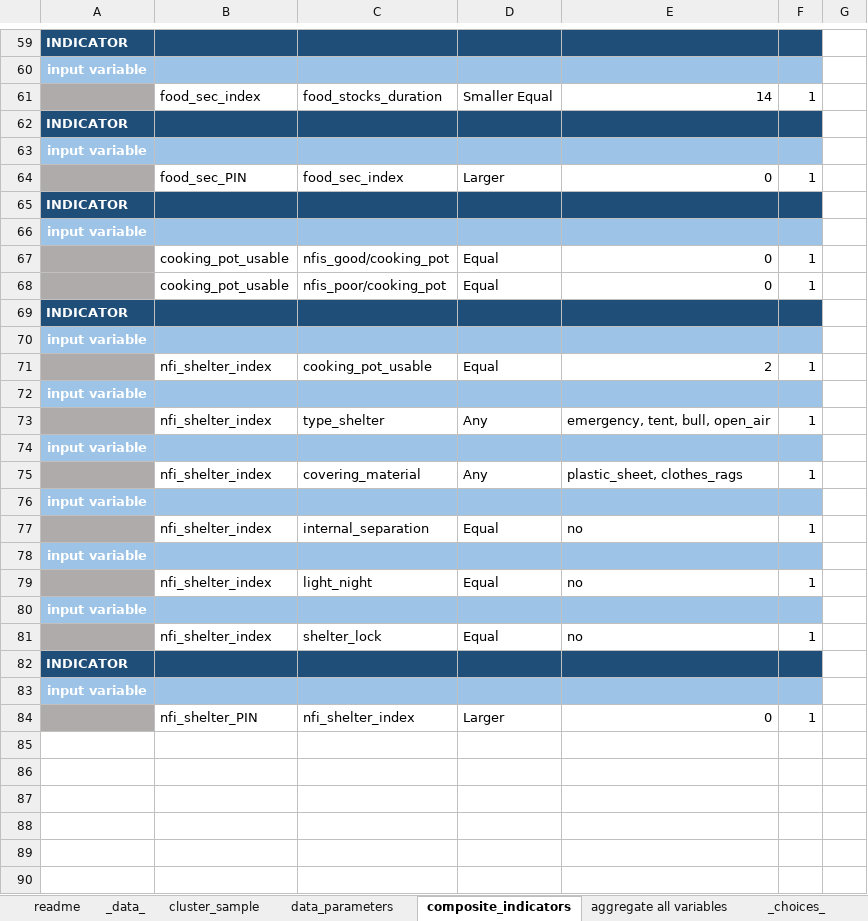
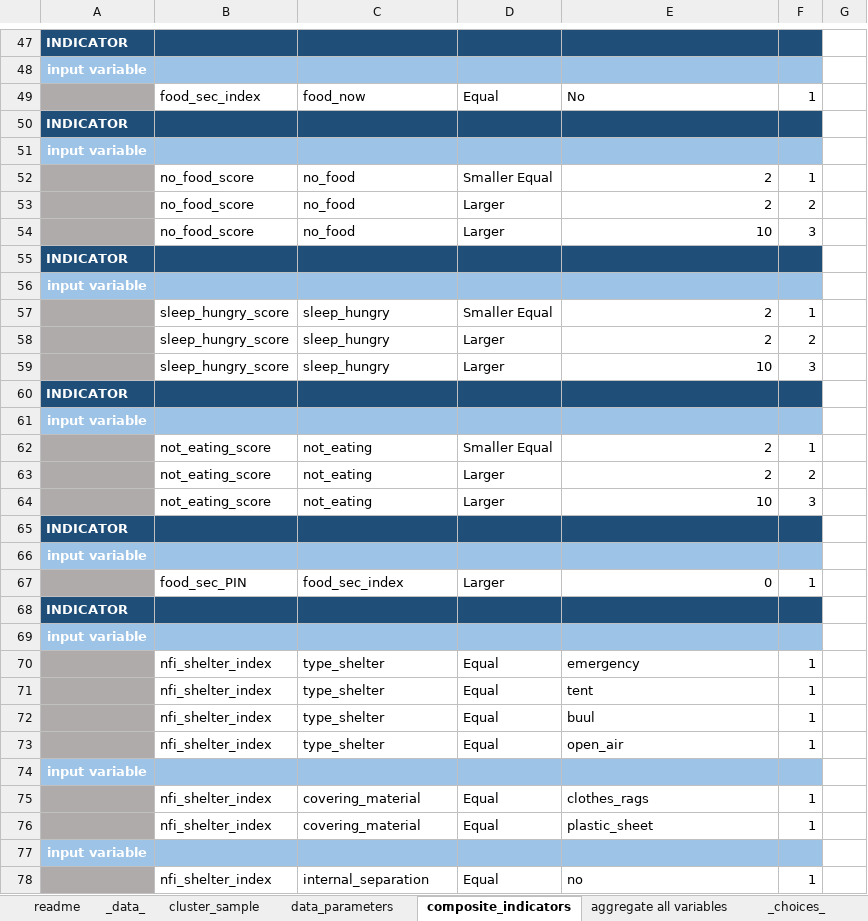
Before and after one commit to mabafaba/msna18, an Excel workbook: input/SOM_analysis_definition.xlsm, sheet composite_indicators, drawn as a sheet; only a part is shown, gaps mark what is left out; the shorter side is filled out with more unchanged rows; values as stored, in another font and other column widths than the file's, no borders; 1 other sheet too large or unreadable and not compared; removed rows and columns are numbered as before the commit, all else as after; the diff covers the shown part only; the diff names each change by its address in the sheet, - before the commit and + after, or states it on an @@ line.

Commit message:
new input format

```diff
--- a/input/SOM_analysis_definition.xlsm (sheet composite_indicators)
+++ b/input/SOM_analysis_definition.xlsm (sheet composite_indicators)
+row 49:  | food_sec_index | food_now | Equal | No | 1
@@ row 39 moved to row 50: INDICATOR @@
@@ row 24 moved to row 51: input variable @@
-B52: food_sec_index
+B52: no_food_score
-C52: food_stocks_duration
+C52: no_food
-E52: 14
+E52: 2
+row 53:  | no_food_score | no_food | Larger | 2 | 2
+row 54:  | no_food_score | no_food | Larger | 10 | 3
@@ row 69 moved to row 55: INDICATOR @@
@@ row 26 moved to row 56: input variable @@
+row 57:  | sleep_hungry_score | sleep_hungry | Smaller Equal | 2 | 1
+row 58:  | sleep_hungry_score | sleep_hungry | Larger | 2 | 2
+row 59:  | sleep_hungry_score | sleep_hungry | Larger | 10 | 3
+row 60: INDICATOR
@@ row 37 moved to row 61: input variable @@
+row 62:  | not_eating_score | not_eating | Smaller Equal | 2 | 1
+row 63:  | not_eating_score | not_eating | Larger | 2 | 2
+row 64:  | not_eating_score | not_eating | Larger | 10 | 3
-row 67:  | cooking_pot_usable | nfis_good/cooking_pot | Equal | 0 | 1
-row 68:  | cooking_pot_usable | nfis_poor/cooking_pot | Equal | 0 | 1
+row 70:  | nfi_shelter_index | type_shelter | Equal | emergency | 1
+row 71:  | nfi_shelter_index | type_shelter | Equal | tent | 1
+row 72:  | nfi_shelter_index | type_shelter | Equal | buul | 1
+row 73:  | nfi_shelter_index | type_shelter | Equal | open_air | 1
-C75: cooking_pot_usable
+C75: covering_material
-E75: 2
+E75: clothes_rags
@@ row 72 moved to row 100: input variable @@
-row 73:  | nfi_shelter_index | type_shelter | Any | emergency, tent, bull, open_air | 1
@@ row 74 moved to row 103: input variable @@
-D76: Any
+D76: Equal
-E76: plastic_sheet, clothes_rags
+E76: plastic_sheet
```
Also changed, not shown: 63 added rows, 15 removed rows, 8 moved rows and 11 edited cells elsewhere in this sheet, 20 other files.
